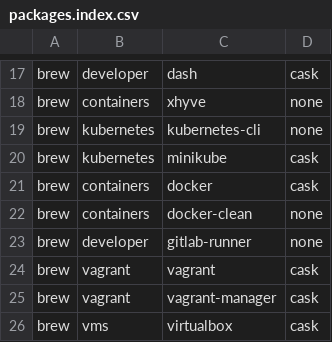
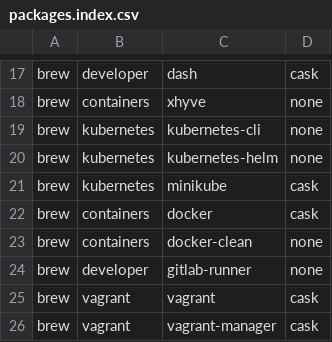
Before and after one commit to samba/dotfiles, a CSV file: util/packages.index.csv, drawn as a sheet; only a part is shown, gaps mark what is left out; the shorter side is filled out with more unchanged rows.

Commit message:
Install Helm by default with other Kubernetes kit

```diff
--- a/util/packages.index.csv
+++ b/util/packages.index.csv
@@ -19,2 +19,3 @@ brew,containers,xhyve,none
 brew,kubernetes,kubernetes-cli,none
+brew,kubernetes,kubernetes-helm,none
 brew,kubernetes,minikube,cask
```
